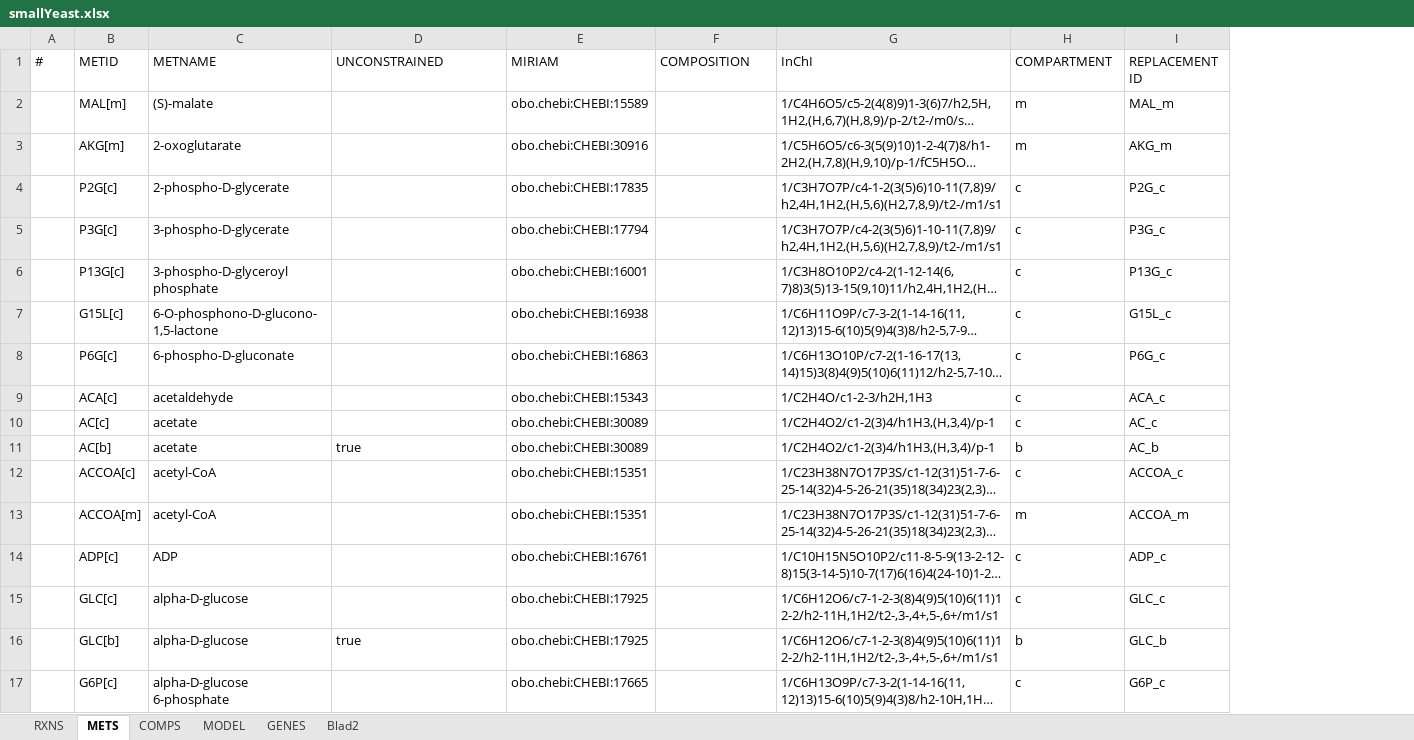
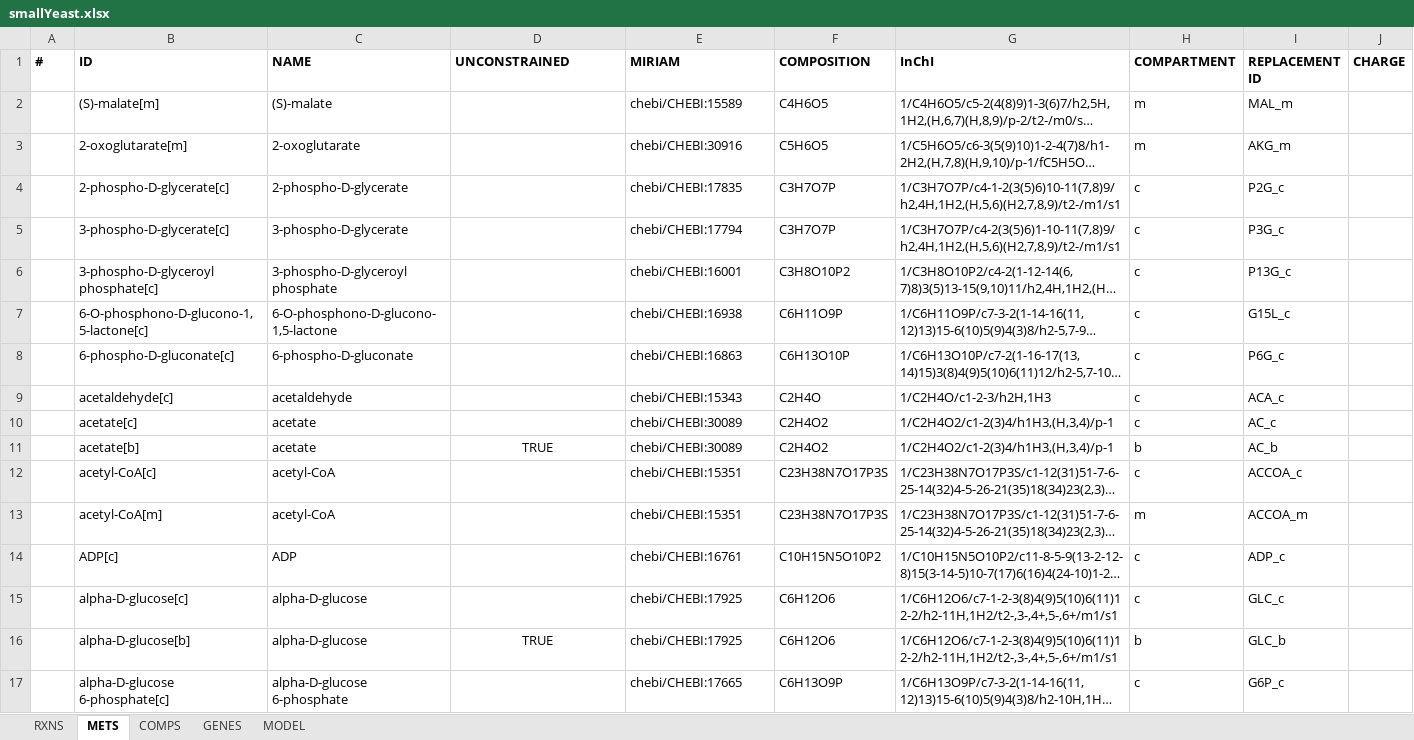
Before and after one commit to SysBioChalmers/RAVEN, an Excel workbook: tutorial/smallYeast.xlsx, sheet METS, drawn as a sheet; only a part is shown; long unchanged cells end in …; values as stored, in another font and other column widths than the file's, no borders; charts and pictures not drawn; removed rows and columns are numbered as before the commit, all else as after; the diff covers the shown part only; the diff names each change by its address in the sheet, - before the commit and + after, or states it on an @@ line.

Commit message:
Revised tutorials
1. All Excel files except P. crysogenium model (iAL1006) were re-saved
in the new Excel format. This was done for user to get familiar with
the new format of RAVEN Excel format.
2. An empty model file in SBML format empty.xml was also re-saved to
reflect the changes in exportModel since RAVEN 1.08.
3. All five tutorial exercises were revised to ensure that everything
works fine. Tutorial4 now uses the automatic download option for
trained Hidden Markov Models and also uses the newest proteome version
of S. cerevisiae (without pseudogenes), downloaded from Saccharomyces
Genome Database.
4. MS Word file with installation instructions and more comprehensive
tutorial exercise definitions was updated accordingly.

```diff
--- a/tutorial/smallYeast.xlsx (sheet METS)
+++ b/tutorial/smallYeast.xlsx (sheet METS)
-sheet tab: Blad2
@@ sheet tab order changed: RXNS | METS | COMPS | GENES | MODEL @@
-column B (METID), rows 2-17: MAL[m] | AKG[m] | P2G[c] | P3G[c] | P13G[c] | G15L[c] | P6G[c] | ACA[c] | AC[c] | AC[b] | ACCOA[c] | ACCOA[m] | ADP[c] | GLC[c] | GLC[b] | G6P[c]
+column B (ID), rows 2-17: (S)-malate[m] | 2-oxoglutarate[m] | 2-phospho-D-glycerate[c] | 3-phospho-D-glycerate[c] | 3-phospho-D-glyceroyl phosphate[c] | 6-O-phosphono-D-glucono-1,5-lactone[c] | 6-phospho-D-gluconate[c] | acetaldehyde[c] | acetate[c] | acetate[b] | acetyl-CoA[c] | acetyl-CoA[m] | ADP[c] | alpha-D-glucose[c] | alpha-D-glucose[b] | alpha-D-glucose 6-phosphate[c]
+column J (CHARGE), empty
-A1 bold: off
+A1 bold: on
-C1: METNAME
+C1: NAME
-C1:I1 bold: off
+C1:I1 bold: on
-E2 (MIRIAM): obo.chebi:CHEBI:15589
+E2 (MIRIAM): chebi/CHEBI:15589
-F2 (COMPOSITION): (empty)
+F2 (COMPOSITION): C4H6O5
-E3 (MIRIAM): obo.chebi:CHEBI:30916
+E3 (MIRIAM): chebi/CHEBI:30916
-F3 (COMPOSITION): (empty)
+F3 (COMPOSITION): C5H6O5
-E4 (MIRIAM): obo.chebi:CHEBI:17835
+E4 (MIRIAM): chebi/CHEBI:17835
-F4:F5 (COMPOSITION): (empty)
+F4:F5 (COMPOSITION): C3H7O7P
-E5 (MIRIAM): obo.chebi:CHEBI:17794
+E5 (MIRIAM): chebi/CHEBI:17794
-E6 (MIRIAM): obo.chebi:CHEBI:16001
+E6 (MIRIAM): chebi/CHEBI:16001
-F6 (COMPOSITION): (empty)
+F6 (COMPOSITION): C3H8O10P2
-E7 (MIRIAM): obo.chebi:CHEBI:16938
+E7 (MIRIAM): chebi/CHEBI:16938
-F7 (COMPOSITION): (empty)
+F7 (COMPOSITION): C6H11O9P
-E8 (MIRIAM): obo.chebi:CHEBI:16863
+E8 (MIRIAM): chebi/CHEBI:16863
-F8 (COMPOSITION): (empty)
+F8 (COMPOSITION): C6H13O10P
-E9 (MIRIAM): obo.chebi:CHEBI:15343
+E9 (MIRIAM): chebi/CHEBI:15343
-F9 (COMPOSITION): (empty)
+F9 (COMPOSITION): C2H4O
-E10:E11 (MIRIAM): obo.chebi:CHEBI:30089
+E10:E11 (MIRIAM): chebi/CHEBI:30089
-F10:F11 (COMPOSITION): (empty)
+F10:F11 (COMPOSITION): C2H4O2
-D11 (UNCONSTRAINED): true
+D11 (UNCONSTRAINED): TRUE
-D11 alignment: left
+D11 alignment: center
-E12:E13 (MIRIAM): obo.chebi:CHEBI:15351
+E12:E13 (MIRIAM): chebi/CHEBI:15351
-F12:F13 (COMPOSITION): (empty)
+F12:F13 (COMPOSITION): C23H38N7O17P3S
-E14 (MIRIAM): obo.chebi:CHEBI:16761
+E14 (MIRIAM): chebi/CHEBI:16761
-F14 (COMPOSITION): (empty)
+F14 (COMPOSITION): C10H15N5O10P2
-E15:E16 (MIRIAM): obo.chebi:CHEBI:17925
+E15:E16 (MIRIAM): chebi/CHEBI:17925
-F15:F16 (COMPOSITION): (empty)
+F15:F16 (COMPOSITION): C6H12O6
-D16 (UNCONSTRAINED): true
+D16 (UNCONSTRAINED): TRUE
-D16 alignment: left
+D16 alignment: center
-E17 (MIRIAM): obo.chebi:CHEBI:17665
+E17 (MIRIAM): chebi/CHEBI:17665
-F17 (COMPOSITION): (empty)
+F17 (COMPOSITION): C6H13O9P
```
Also changed, not shown: 86 edited cells and cell formats elsewhere in this sheet, sheet RXNS, sheet GENES, sheet MODEL, sheet COMPS, charts or pictures, tutorial/empty.xlsx, tutorial/small.xlsx, 13 other files.
